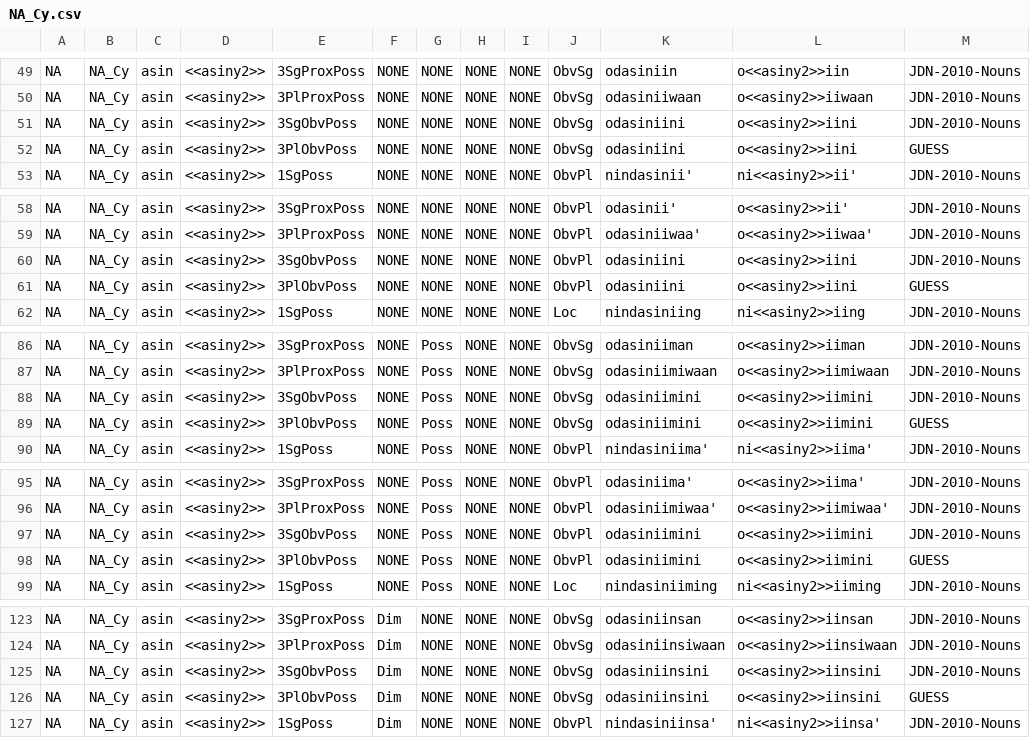
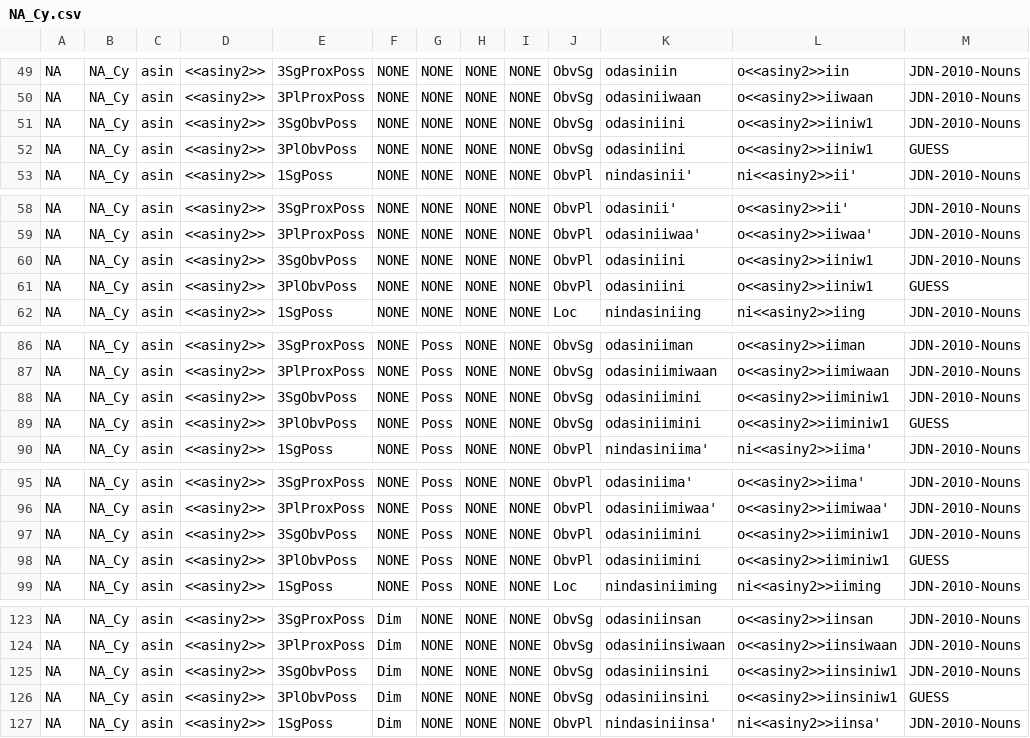
Before and after one commit to ELF-Lab/OjibweMorph, a CSV file: NounSpreadsheets/NA_Cy.csv, drawn as a sheet; only a part is shown, gaps mark what is left out; the diff covers the shown part only.

Commit message:
add w1

```diff
--- a/NounSpreadsheets/NA_Cy.csv
+++ b/NounSpreadsheets/NA_Cy.csv
@@ -50,4 +50,4 @@ NA,NA_Cy,asin,<<asiny2>>,3SgProxPoss,NONE,NONE,NONE,NONE,ObvSg,odasiniin,o<<asin
 NA,NA_Cy,asin,<<asiny2>>,3PlProxPoss,NONE,NONE,NONE,NONE,ObvSg,odasiniiwaan,o<<asiny2>>iiwaan,JDN-2010-Nouns
-NA,NA_Cy,asin,<<asiny2>>,3SgObvPoss,NONE,NONE,NONE,NONE,ObvSg,odasiniini,o<<asiny2>>iini,JDN-2010-Nouns
-NA,NA_Cy,asin,<<asiny2>>,3PlObvPoss,NONE,NONE,NONE,NONE,ObvSg,odasiniini,o<<asiny2>>iini,GUESS
+NA,NA_Cy,asin,<<asiny2>>,3SgObvPoss,NONE,NONE,NONE,NONE,ObvSg,odasiniini,o<<asiny2>>iiniw1,JDN-2010-Nouns
+NA,NA_Cy,asin,<<asiny2>>,3PlObvPoss,NONE,NONE,NONE,NONE,ObvSg,odasiniini,o<<asiny2>>iiniw1,GUESS
 NA,NA_Cy,asin,<<asiny2>>,1SgPoss,NONE,NONE,NONE,NONE,ObvPl,nindasinii',ni<<asiny2>>ii',JDN-2010-Nouns
@@ -59,4 +59,4 @@ NA,NA_Cy,asin,<<asiny2>>,3SgProxPoss,NONE,NONE,NONE,NONE,ObvPl,odasinii',o<<asin
 NA,NA_Cy,asin,<<asiny2>>,3PlProxPoss,NONE,NONE,NONE,NONE,ObvPl,odasiniiwaa',o<<asiny2>>iiwaa',JDN-2010-Nouns
-NA,NA_Cy,asin,<<asiny2>>,3SgObvPoss,NONE,NONE,NONE,NONE,ObvPl,odasiniini,o<<asiny2>>iini,JDN-2010-Nouns
-NA,NA_Cy,asin,<<asiny2>>,3PlObvPoss,NONE,NONE,NONE,NONE,ObvPl,odasiniini,o<<asiny2>>iini,GUESS
+NA,NA_Cy,asin,<<asiny2>>,3SgObvPoss,NONE,NONE,NONE,NONE,ObvPl,odasiniini,o<<asiny2>>iiniw1,JDN-2010-Nouns
+NA,NA_Cy,asin,<<asiny2>>,3PlObvPoss,NONE,NONE,NONE,NONE,ObvPl,odasiniini,o<<asiny2>>iiniw1,GUESS
 NA,NA_Cy,asin,<<asiny2>>,1SgPoss,NONE,NONE,NONE,NONE,Loc,nindasiniing,ni<<asiny2>>iing,JDN-2010-Nouns
@@ -87,4 +87,4 @@ NA,NA_Cy,asin,<<asiny2>>,3SgProxPoss,NONE,Poss,NONE,NONE,ObvSg,odasiniiman,o<<as
 NA,NA_Cy,asin,<<asiny2>>,3PlProxPoss,NONE,Poss,NONE,NONE,ObvSg,odasiniimiwaan,o<<asiny2>>iimiwaan,JDN-2010-Nouns
-NA,NA_Cy,asin,<<asiny2>>,3SgObvPoss,NONE,Poss,NONE,NONE,ObvSg,odasiniimini,o<<asiny2>>iimini,JDN-2010-Nouns
-NA,NA_Cy,asin,<<asiny2>>,3PlObvPoss,NONE,Poss,NONE,NONE,ObvSg,odasiniimini,o<<asiny2>>iimini,GUESS
+NA,NA_Cy,asin,<<asiny2>>,3SgObvPoss,NONE,Poss,NONE,NONE,ObvSg,odasiniimini,o<<asiny2>>iiminiw1,JDN-2010-Nouns
+NA,NA_Cy,asin,<<asiny2>>,3PlObvPoss,NONE,Poss,NONE,NONE,ObvSg,odasiniimini,o<<asiny2>>iiminiw1,GUESS
 NA,NA_Cy,asin,<<asiny2>>,1SgPoss,NONE,Poss,NONE,NONE,ObvPl,nindasiniima',ni<<asiny2>>iima',JDN-2010-Nouns
@@ -96,4 +96,4 @@ NA,NA_Cy,asin,<<asiny2>>,3SgProxPoss,NONE,Poss,NONE,NONE,ObvPl,odasiniima',o<<as
 NA,NA_Cy,asin,<<asiny2>>,3PlProxPoss,NONE,Poss,NONE,NONE,ObvPl,odasiniimiwaa',o<<asiny2>>iimiwaa',JDN-2010-Nouns
-NA,NA_Cy,asin,<<asiny2>>,3SgObvPoss,NONE,Poss,NONE,NONE,ObvPl,odasiniimini,o<<asiny2>>iimini,JDN-2010-Nouns
-NA,NA_Cy,asin,<<asiny2>>,3PlObvPoss,NONE,Poss,NONE,NONE,ObvPl,odasiniimini,o<<asiny2>>iimini,GUESS
+NA,NA_Cy,asin,<<asiny2>>,3SgObvPoss,NONE,Poss,NONE,NONE,ObvPl,odasiniimini,o<<asiny2>>iiminiw1,JDN-2010-Nouns
+NA,NA_Cy,asin,<<asiny2>>,3PlObvPoss,NONE,Poss,NONE,NONE,ObvPl,odasiniimini,o<<asiny2>>iiminiw1,GUESS
 NA,NA_Cy,asin,<<asiny2>>,1SgPoss,NONE,Poss,NONE,NONE,Loc,nindasiniiming,ni<<asiny2>>iiming,JDN-2010-Nouns
@@ -124,4 +124,4 @@ NA,NA_Cy,asin,<<asiny2>>,3SgProxPoss,Dim,NONE,NONE,NONE,ObvSg,odasiniinsan,o<<as
 NA,NA_Cy,asin,<<asiny2>>,3PlProxPoss,Dim,NONE,NONE,NONE,ObvSg,odasiniinsiwaan,o<<asiny2>>iinsiwaan,JDN-2010-Nouns
-NA,NA_Cy,asin,<<asiny2>>,3SgObvPoss,Dim,NONE,NONE,NONE,ObvSg,odasiniinsini,o<<asiny2>>iinsini,JDN-2010-Nouns
-NA,NA_Cy,asin,<<asiny2>>,3PlObvPoss,Dim,NONE,NONE,NONE,ObvSg,odasiniinsini,o<<asiny2>>iinsini,GUESS
+NA,NA_Cy,asin,<<asiny2>>,3SgObvPoss,Dim,NONE,NONE,NONE,ObvSg,odasiniinsini,o<<asiny2>>iinsiniw1,JDN-2010-Nouns
+NA,NA_Cy,asin,<<asiny2>>,3PlObvPoss,Dim,NONE,NONE,NONE,ObvSg,odasiniinsini,o<<asiny2>>iinsiniw1,GUESS
 NA,NA_Cy,asin,<<asiny2>>,1SgPoss,Dim,NONE,NONE,NONE,ObvPl,nindasiniinsa',ni<<asiny2>>iinsa',JDN-2010-Nouns
```
Also changed, not shown: 22 edited cells elsewhere in this file.
